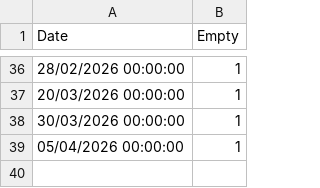
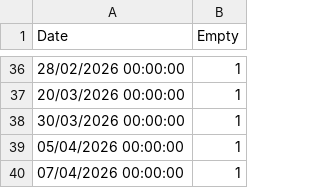
Before and after one commit to Nyanna/XY.Archive, a CSV file: 02_pathogenese_modell/data/seizures.csv, drawn as a sheet; only a part is shown, gaps mark what is left out.

```diff
--- a/02_pathogenese_modell/data/seizures.csv
+++ b/02_pathogenese_modell/data/seizures.csv
@@ -39 +39,2 @@ Date,Empty
 05/04/2026 00:00:00,1
+07/04/2026 00:00:00,1
```
Also changed, not shown: 02_pathogenese_modell/data/hrphases/nadirs.csv, 02_pathogenese_modell/data/hrphases/phases.csv, 28 other files.
